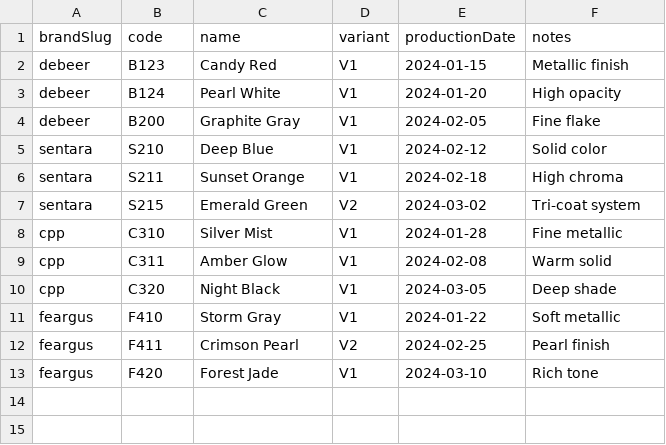
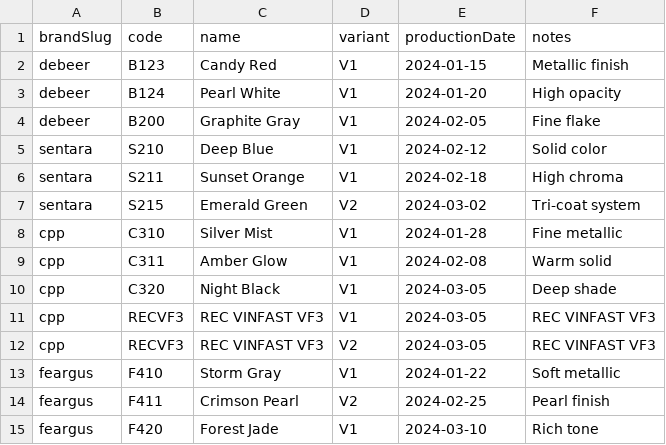
Before and after one commit to truongvo1999/paintmixfinder, a CSV file: colors.csv, drawn as a sheet.

```diff
--- a/colors.csv
+++ b/colors.csv
@@ -10,2 +10,4 @@ cpp,C311,Amber Glow,V1,2024-02-08,Warm solid
 cpp,C320,Night Black,V1,2024-03-05,Deep shade
+cpp,RECVF3,REC VINFAST VF3,V1,2024-03-05,REC VINFAST VF3
+cpp,RECVF3,REC VINFAST VF3,V2,2024-03-05,REC VINFAST VF3
 feargus,F410,Storm Gray,V1,2024-01-22,Soft metallic
```
Also changed, not shown: components.csv.
